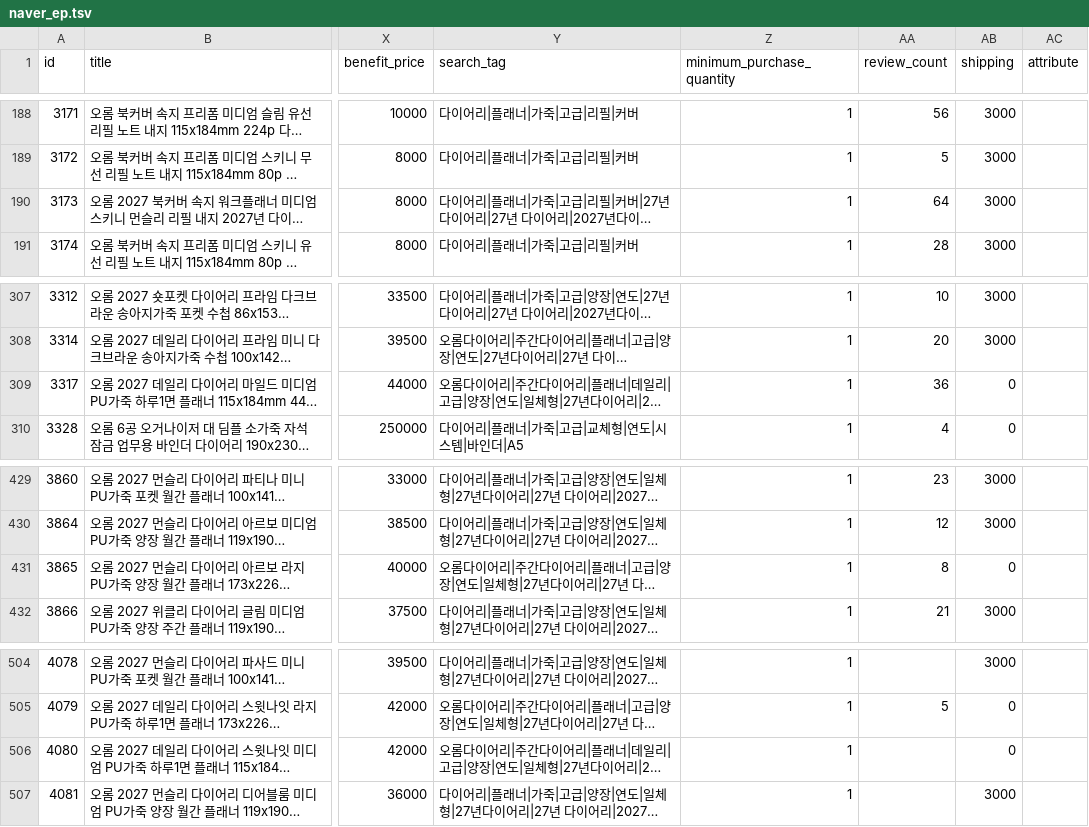
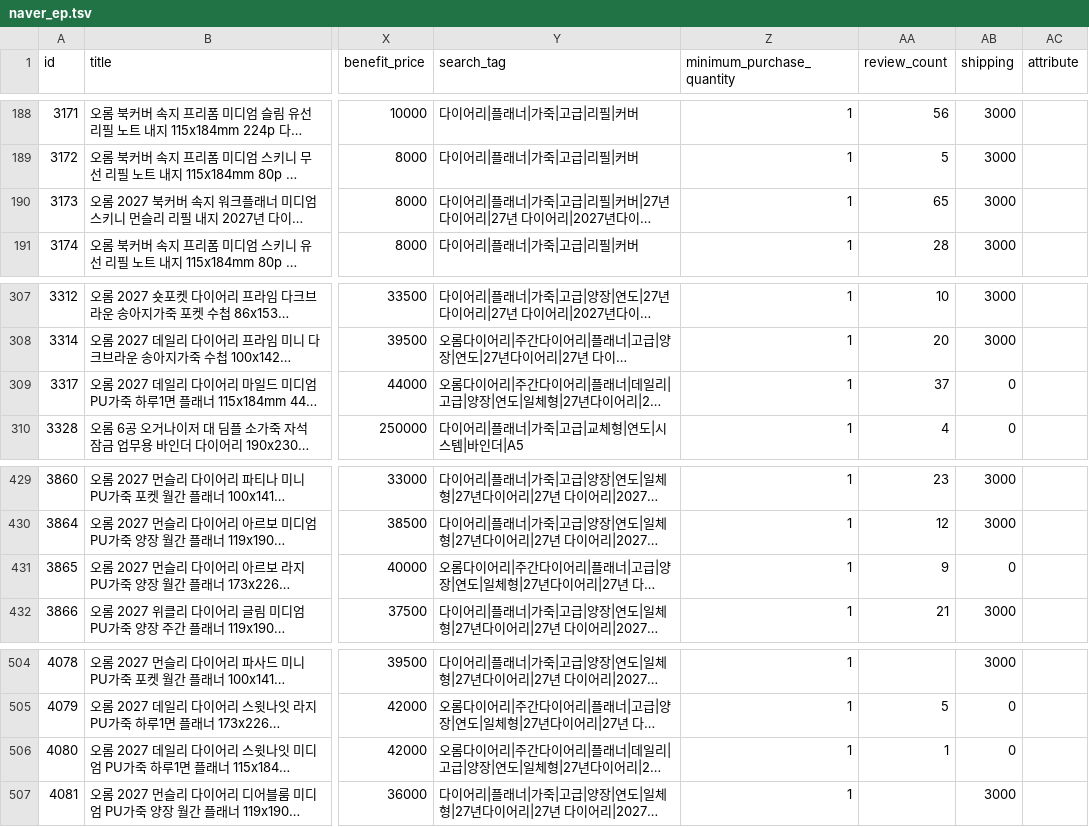
Before and after one commit to OROMadmin/orom-ep, a TSV file: docs/naver_ep.tsv, drawn as a sheet; only a part is shown, gaps mark what is left out; long unchanged cells end in …; the diff names each change by its address in the sheet, - before the commit and + after, or states it on an @@ line.

```diff
--- a/docs/naver_ep.tsv
+++ b/docs/naver_ep.tsv
-AA190 (review_count): 64
+AA190 (review_count): 65
-AA309 (review_count): 36
+AA309 (review_count): 37
-AA431 (review_count): 8
+AA431 (review_count): 9
-AA506 (review_count): (empty)
+AA506 (review_count): 1
```
Also changed, not shown: 3 other files.
